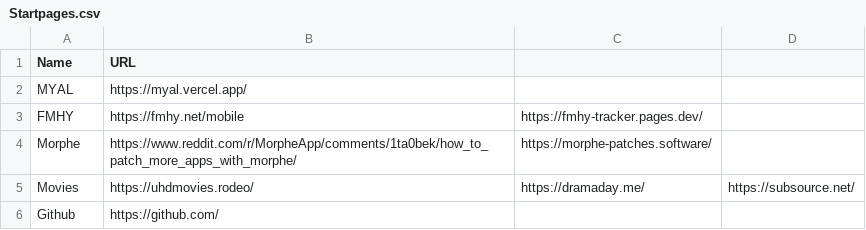
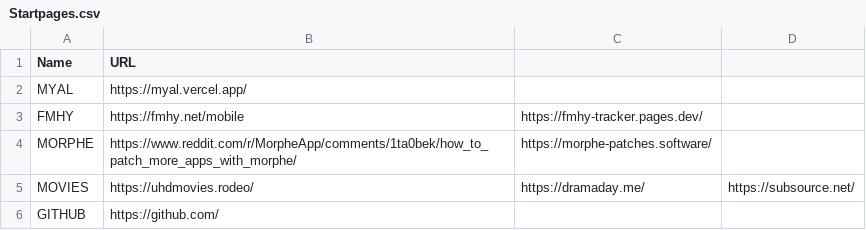
Before and after one commit to introfart/bookmarks, a CSV file: Startpages.csv, drawn as a sheet; the diff names each change by its address in the sheet, - before the commit and + after, or states it on an @@ line.

Commit message:
Update Startpages.csv

```diff
--- a/Startpages.csv
+++ b/Startpages.csv
-A4 (Name): Morphe
+A4 (Name): MORPHE
-A5 (Name): Movies
+A5 (Name): MOVIES
-A6 (Name): Github
+A6 (Name): GITHUB
```
